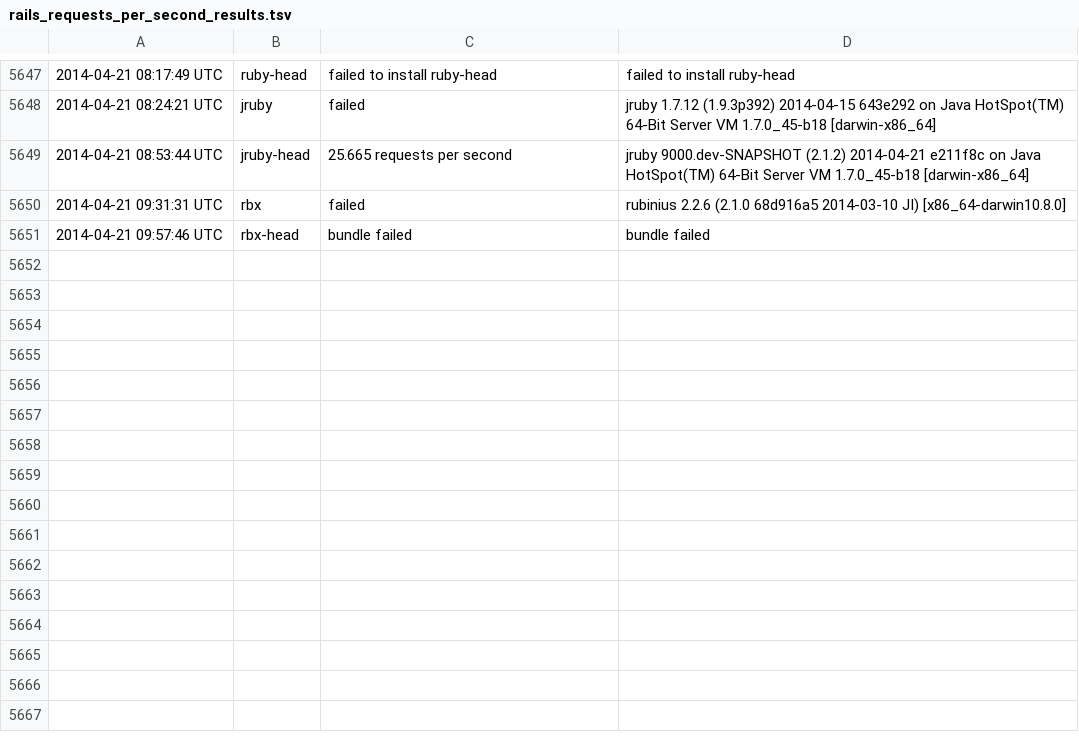
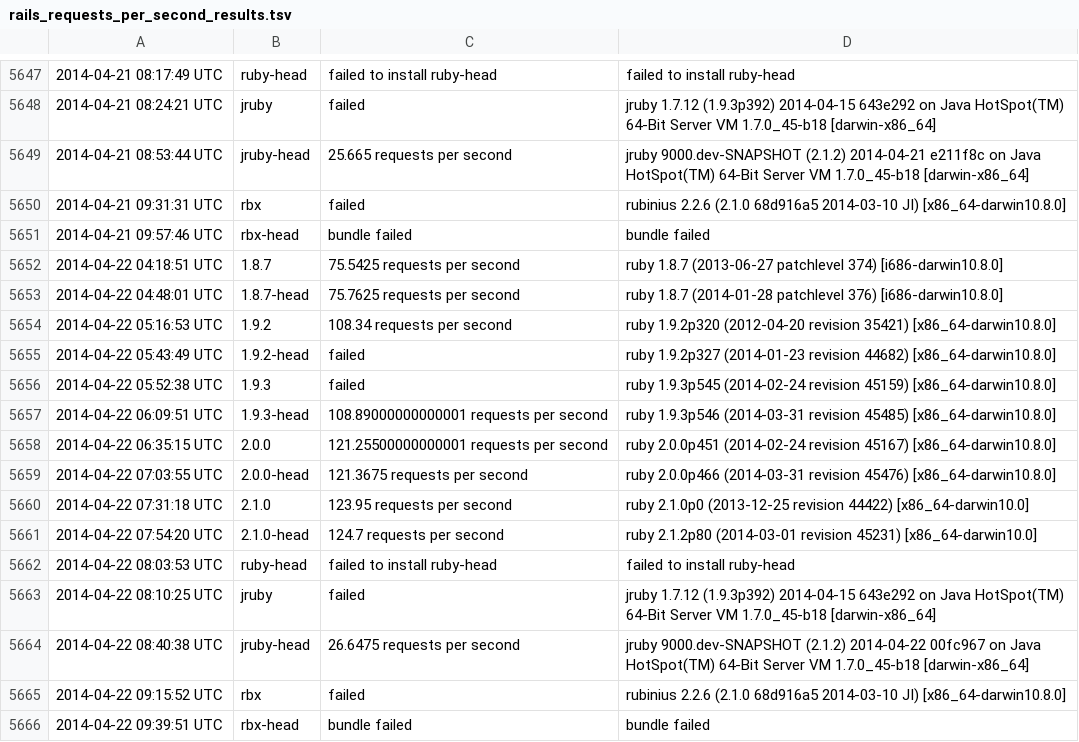
Before and after one commit to brianhempel/isrubyfastyet, a TSV file: results/rails_requests_per_second_results.tsv, drawn as a sheet; only a part is shown, gaps mark what is left out; the diff names each change by its address in the sheet, - before the commit and + after, or states it on an @@ line.

Commit message:
Autorunner: Results

```diff
--- a/results/rails_requests_per_second_results.tsv
+++ b/results/rails_requests_per_second_results.tsv
+row 5652: 2014-04-22 04:18:51 UTC | 1.8.7 | 75.5425 requests per second | ruby 1.8.7 (2013-06-27 patchlevel 374) [i686-darwin10.8.0]
+row 5653: 2014-04-22 04:48:01 UTC | 1.8.7-head | 75.7625 requests per second | ruby 1.8.7 (2014-01-28 patchlevel 376) [i686-darwin10.8.0]
+row 5654: 2014-04-22 05:16:53 UTC | 1.9.2 | 108.34 requests per second | ruby 1.9.2p320 (2012-04-20 revision 35421) [x86_64-darwin10.8.0]
+row 5655: 2014-04-22 05:43:49 UTC | 1.9.2-head | failed | ruby 1.9.2p327 (2014-01-23 revision 44682) [x86_64-darwin10.8.0]
+row 5656: 2014-04-22 05:52:38 UTC | 1.9.3 | failed | ruby 1.9.3p545 (2014-02-24 revision 45159) [x86_64-darwin10.8.0]
+row 5657: 2014-04-22 06:09:51 UTC | 1.9.3-head | 108.89000000000001 requests per second | ruby 1.9.3p546 (2014-03-31 revision 45485) [x86_64-darwin10.8.0]
+row 5658: 2014-04-22 06:35:15 UTC | 2.0.0 | 121.25500000000001 requests per second | ruby 2.0.0p451 (2014-02-24 revision 45167) [x86_64-darwin10.8.0]
+row 5659: 2014-04-22 07:03:55 UTC | 2.0.0-head | 121.3675 requests per second | ruby 2.0.0p466 (2014-03-31 revision 45476) [x86_64-darwin10.8.0]
+row 5660: 2014-04-22 07:31:18 UTC | 2.1.0 | 123.95 requests per second | ruby 2.1.0p0 (2013-12-25 revision 44422) [x86_64-darwin10.0]
+row 5661: 2014-04-22 07:54:20 UTC | 2.1.0-head | 124.7 requests per second | ruby 2.1.2p80 (2014-03-01 revision 45231) [x86_64-darwin10.0]
+row 5662: 2014-04-22 08:03:53 UTC | ruby-head | failed to install ruby-head | failed to install ruby-head
+row 5663: 2014-04-22 08:10:25 UTC | jruby | failed | jruby 1.7.12 (1.9.3p392) 2014-04-15 643e292 on Java HotSpot(TM) 64-Bit Server VM 1.7.0_45-b18 [darwin-x86_64]
+row 5664: 2014-04-22 08:40:38 UTC | jruby-head | 26.6475 requests per second | jruby 9000.dev-SNAPSHOT (2.1.2) 2014-04-22 00fc967 on Java HotSpot(TM) 64-Bit Server VM 1.7.0_45-b18 [darwin-x86_64]
+row 5665: 2014-04-22 09:15:52 UTC | rbx | failed | rubinius 2.2.6 (2.1.0 68d916a5 2014-03-10 JI) [x86_64-darwin10.8.0]
+row 5666: 2014-04-22 09:39:51 UTC | rbx-head | bundle failed | bundle failed
```
Also changed, not shown: results/rails_memory_usage_results.tsv, results/rails_requests_per_second_steady_state_results.tsv, 1 other file.
